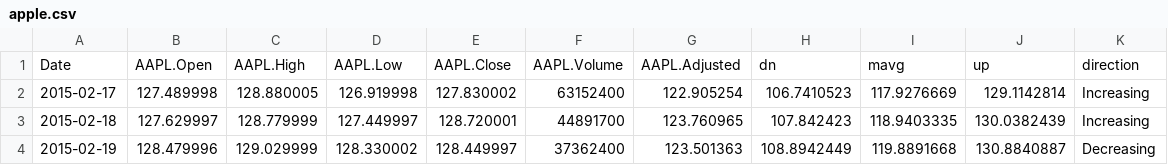
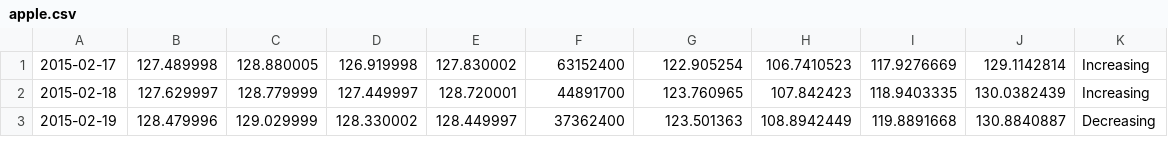
Before and after one commit to Shmew/Fable.SignalR, a CSV file: demo/Server/Data/apple.csv, drawn as a sheet; only a part is shown.

```diff
--- a/demo/Server/Data/apple.csv
+++ b/demo/Server/Data/apple.csv
@@ -1,2 +1 @@
-Date,AAPL.Open,AAPL.High,AAPL.Low,AAPL.Close,AAPL.Volume,AAPL.Adjusted,dn,mavg,up,direction
 2015-02-17,127.489998,128.880005,126.919998,127.830002,63152400,122.905254,106.7410523,117.9276669,129.1142814,Increasing
```
Also changed, not shown: 17 other files.
